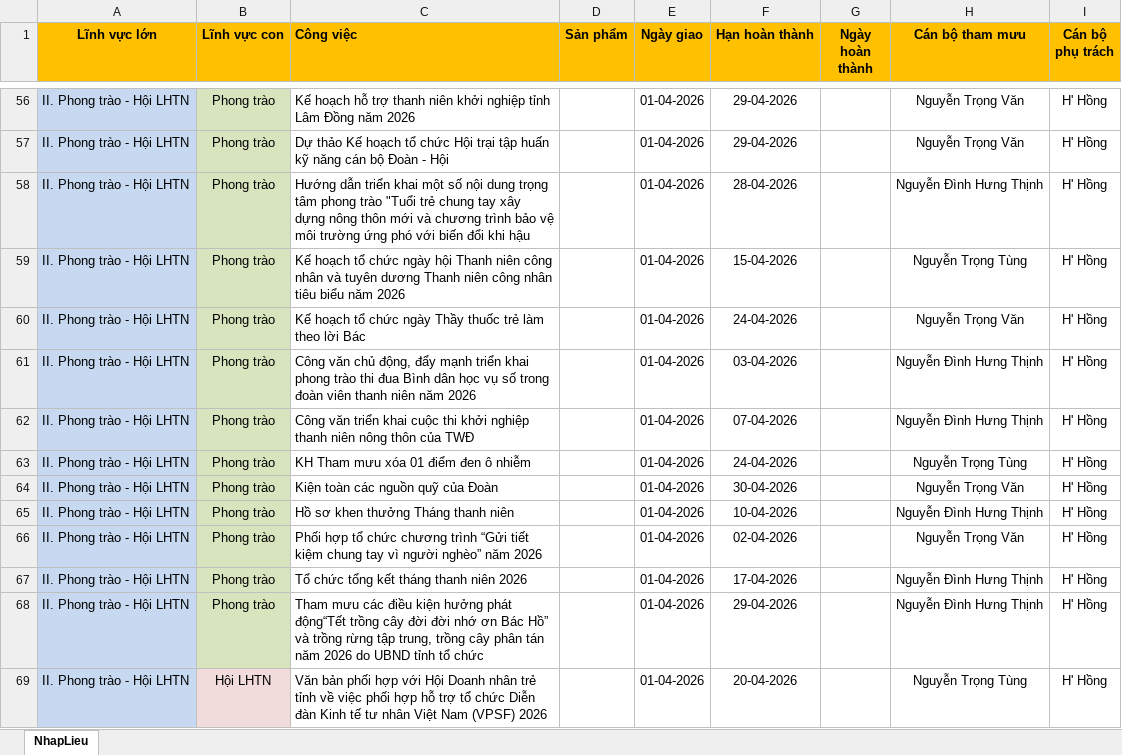
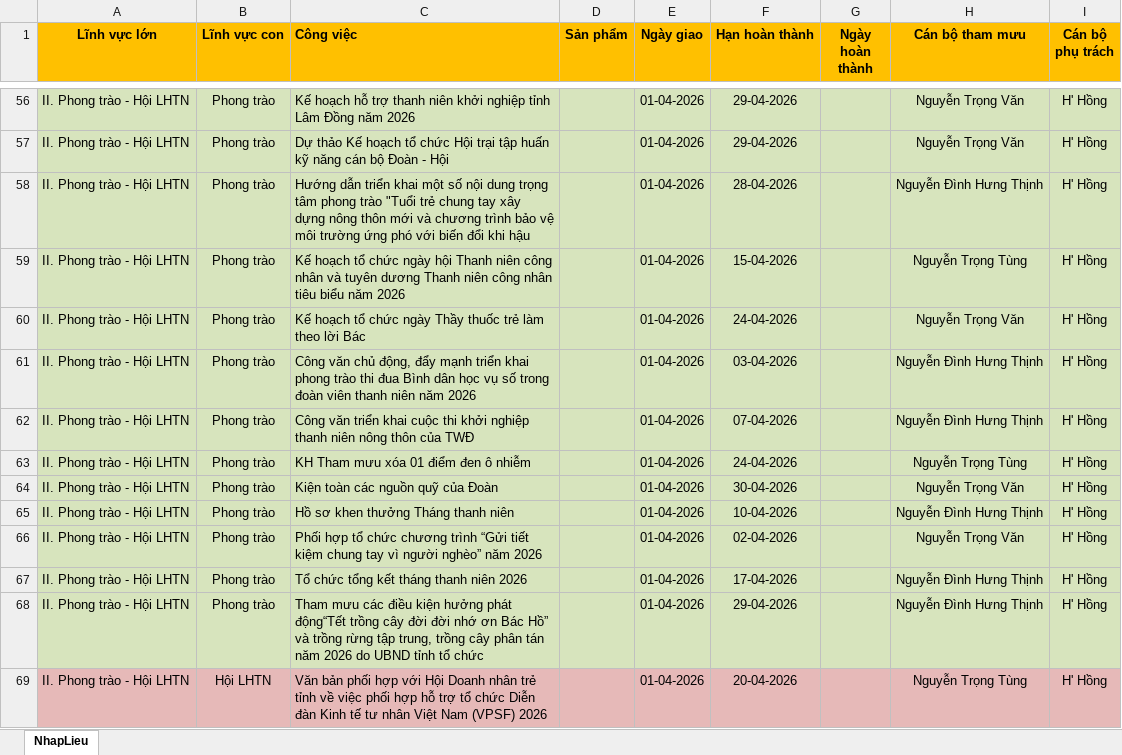
Before and after one commit to Quangtruong976/quanlycongviectd, an Excel workbook: nhapcongviehangthang/cvthang4.xlsx, sheet NhapLieu, drawn as a sheet; only a part is shown, gaps mark what is left out; values as stored, in another font and other column widths than the file's, no borders; the diff covers the shown part only; the diff names each change by its address in the sheet, - before the commit and + after, or states it on an @@ line.

```diff
--- a/nhapcongviehangthang/cvthang4.xlsx (sheet NhapLieu)
+++ b/nhapcongviehangthang/cvthang4.xlsx (sheet NhapLieu)
-A56:A68 fill: #C6D9F1
+A56:A68 fill: #D7E4BD
-C56:I68 fill: none
+C56:I68 fill: #D7E4BD
-A69 fill: #C6D9F1
+A69 fill: #E6B9B8
-B69 fill: #F2DCDB
+B69 fill: #E6B9B8
-C69:I69 fill: none
+C69:I69 fill: #E6B9B8
```
Also changed, not shown: cell formats elsewhere in this sheet, 1 other file.
